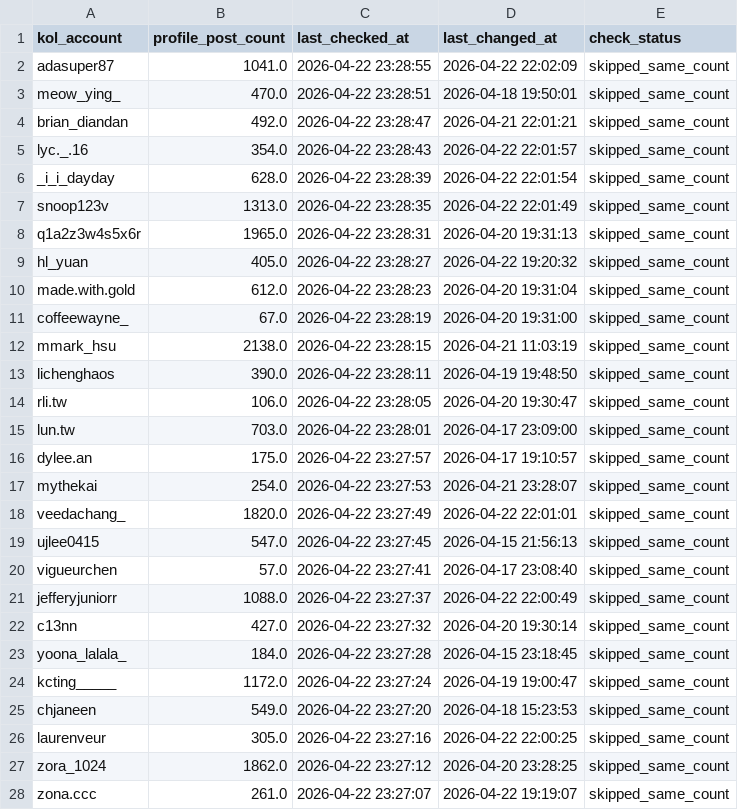
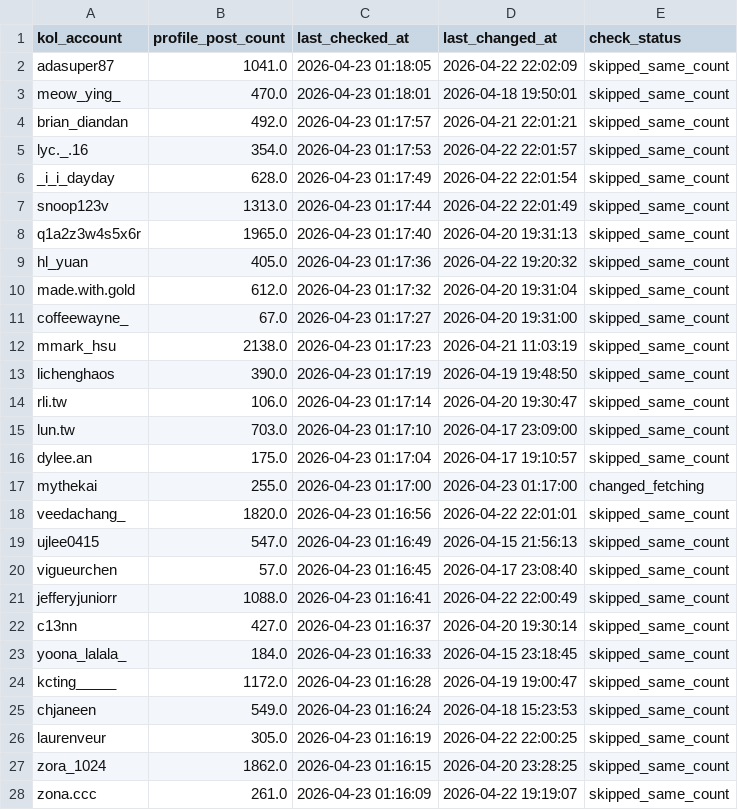
Before and after one commit to sabina-lu/reels-scraping, a CSV file: data/profile_post_state.csv, drawn as a sheet; only a part is shown; the diff covers the shown part only.

```diff
--- a/data/profile_post_state.csv
+++ b/data/profile_post_state.csv
@@ -1,28 +1,28 @@
 kol_account,profile_post_count,last_checked_at,last_changed_at,check_status
-adasuper87,1041.0,2026-04-22 23:28:55,2026-04-22 22:02:09,skipped_same_count
-meow_ying_,470.0,2026-04-22 23:28:51,2026-04-18 19:50:01,skipped_same_count
-brian_diandan,492.0,2026-04-22 23:28:47,2026-04-21 22:01:21,skipped_same_count
-lyc._.16,354.0,2026-04-22 23:28:43,2026-04-22 22:01:57,skipped_same_count
-_i_i_dayday,628.0,2026-04-22 23:28:39,2026-04-22 22:01:54,skipped_same_count
-snoop123v,1313.0,2026-04-22 23:28:35,2026-04-22 22:01:49,skipped_same_count
-q1a2z3w4s5x6r,1965.0,2026-04-22 23:28:31,2026-04-20 19:31:13,skipped_same_count
-hl_yuan,405.0,2026-04-22 23:28:27,2026-04-22 19:20:32,skipped_same_count
-made.with.gold,612.0,2026-04-22 23:28:23,2026-04-20 19:31:04,skipped_same_count
-coffeewayne_,67.0,2026-04-22 23:28:19,2026-04-20 19:31:00,skipped_same_count
-mmark_hsu,2138.0,2026-04-22 23:28:15,2026-04-21 11:03:19,skipped_same_count
-lichenghaos,390.0,2026-04-22 23:28:11,2026-04-19 19:48:50,skipped_same_count
-rli.tw,106.0,2026-04-22 23:28:05,2026-04-20 19:30:47,skipped_same_count
-lun.tw,703.0,2026-04-22 23:28:01,2026-04-17 23:09:00,skipped_same_count
-dylee.an,175.0,2026-04-22 23:27:57,2026-04-17 19:10:57,skipped_same_count
-mythekai,254.0,2026-04-22 23:27:53,2026-04-21 23:28:07,skipped_same_count
-veedachang_,1820.0,2026-04-22 23:27:49,2026-04-22 22:01:01,skipped_same_count
-ujlee0415,547.0,2026-04-22 23:27:45,2026-04-15 21:56:13,skipped_same_count
-vigueurchen,57.0,2026-04-22 23:27:41,2026-04-17 23:08:40,skipped_same_count
-jefferyjuniorr,1088.0,2026-04-22 23:27:37,2026-04-22 22:00:49,skipped_same_count
-c13nn,427.0,2026-04-22 23:27:32,2026-04-20 19:30:14,skipped_same_count
-yoona_lalala_,184.0,2026-04-22 23:27:28,2026-04-15 23:18:45,skipped_same_count
-kcting_____,1172.0,2026-04-22 23:27:24,2026-04-19 19:00:47,skipped_same_count
-chjaneen,549.0,2026-04-22 23:27:20,2026-04-18 15:23:53,skipped_same_count
-laurenveur,305.0,2026-04-22 23:27:16,2026-04-22 22:00:25,skipped_same_count
-zora_1024,1862.0,2026-04-22 23:27:12,2026-04-20 23:28:25,skipped_same_count
-zona.ccc,261.0,2026-04-22 23:27:07,2026-04-22 19:19:07,skipped_same_count
+adasuper87,1041.0,2026-04-23 01:18:05,2026-04-22 22:02:09,skipped_same_count
+meow_ying_,470.0,2026-04-23 01:18:01,2026-04-18 19:50:01,skipped_same_count
+brian_diandan,492.0,2026-04-23 01:17:57,2026-04-21 22:01:21,skipped_same_count
+lyc._.16,354.0,2026-04-23 01:17:53,2026-04-22 22:01:57,skipped_same_count
+_i_i_dayday,628.0,2026-04-23 01:17:49,2026-04-22 22:01:54,skipped_same_count
+snoop123v,1313.0,2026-04-23 01:17:44,2026-04-22 22:01:49,skipped_same_count
+q1a2z3w4s5x6r,1965.0,2026-04-23 01:17:40,2026-04-20 19:31:13,skipped_same_count
+hl_yuan,405.0,2026-04-23 01:17:36,2026-04-22 19:20:32,skipped_same_count
+made.with.gold,612.0,2026-04-23 01:17:32,2026-04-20 19:31:04,skipped_same_count
+coffeewayne_,67.0,2026-04-23 01:17:27,2026-04-20 19:31:00,skipped_same_count
+mmark_hsu,2138.0,2026-04-23 01:17:23,2026-04-21 11:03:19,skipped_same_count
+lichenghaos,390.0,2026-04-23 01:17:19,2026-04-19 19:48:50,skipped_same_count
+rli.tw,106.0,2026-04-23 01:17:14,2026-04-20 19:30:47,skipped_same_count
+lun.tw,703.0,2026-04-23 01:17:10,2026-04-17 23:09:00,skipped_same_count
+dylee.an,175.0,2026-04-23 01:17:04,2026-04-17 19:10:57,skipped_same_count
+mythekai,255.0,2026-04-23 01:17:00,2026-04-23 01:17:00,changed_fetching
+veedachang_,1820.0,2026-04-23 01:16:56,2026-04-22 22:01:01,skipped_same_count
+ujlee0415,547.0,2026-04-23 01:16:49,2026-04-15 21:56:13,skipped_same_count
+vigueurchen,57.0,2026-04-23 01:16:45,2026-04-17 23:08:40,skipped_same_count
+jefferyjuniorr,1088.0,2026-04-23 01:16:41,2026-04-22 22:00:49,skipped_same_count
+c13nn,427.0,2026-04-23 01:16:37,2026-04-20 19:30:14,skipped_same_count
+yoona_lalala_,184.0,2026-04-23 01:16:33,2026-04-15 23:18:45,skipped_same_count
+kcting_____,1172.0,2026-04-23 01:16:28,2026-04-19 19:00:47,skipped_same_count
+chjaneen,549.0,2026-04-23 01:16:24,2026-04-18 15:23:53,skipped_same_count
+laurenveur,305.0,2026-04-23 01:16:19,2026-04-22 22:00:25,skipped_same_count
+zora_1024,1862.0,2026-04-23 01:16:15,2026-04-20 23:28:25,skipped_same_count
+zona.ccc,261.0,2026-04-23 01:16:09,2026-04-22 19:19:07,skipped_same_count
```
Also changed, not shown: 132 edited cells elsewhere in this file, 1 other file.
